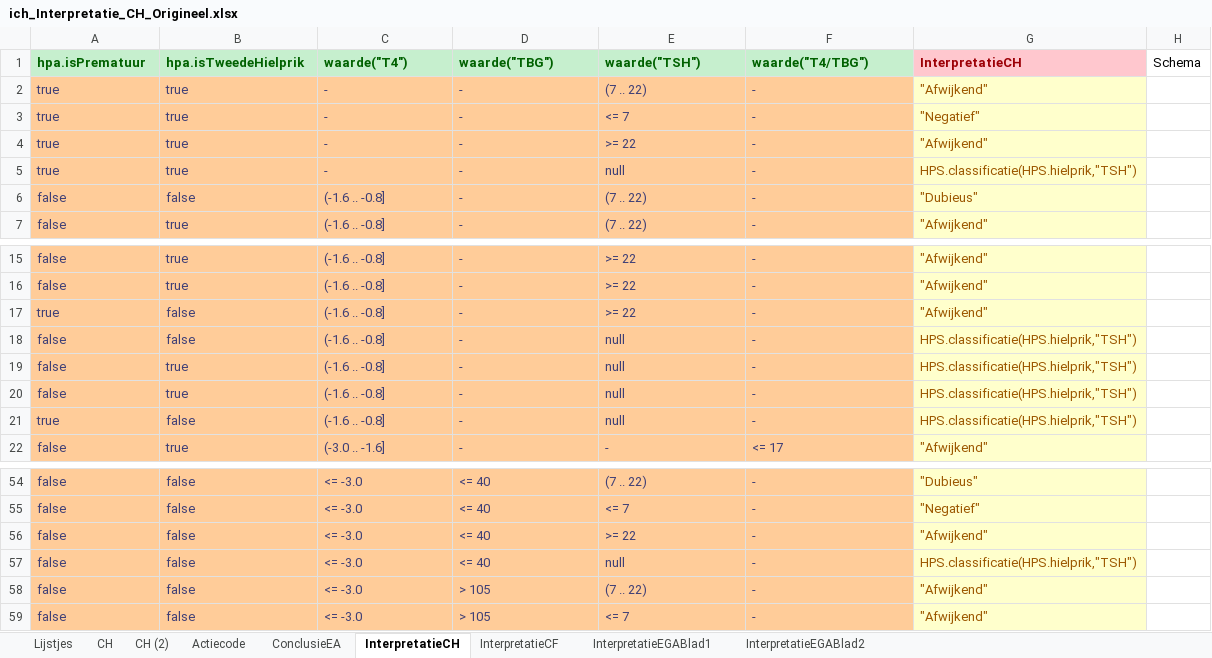
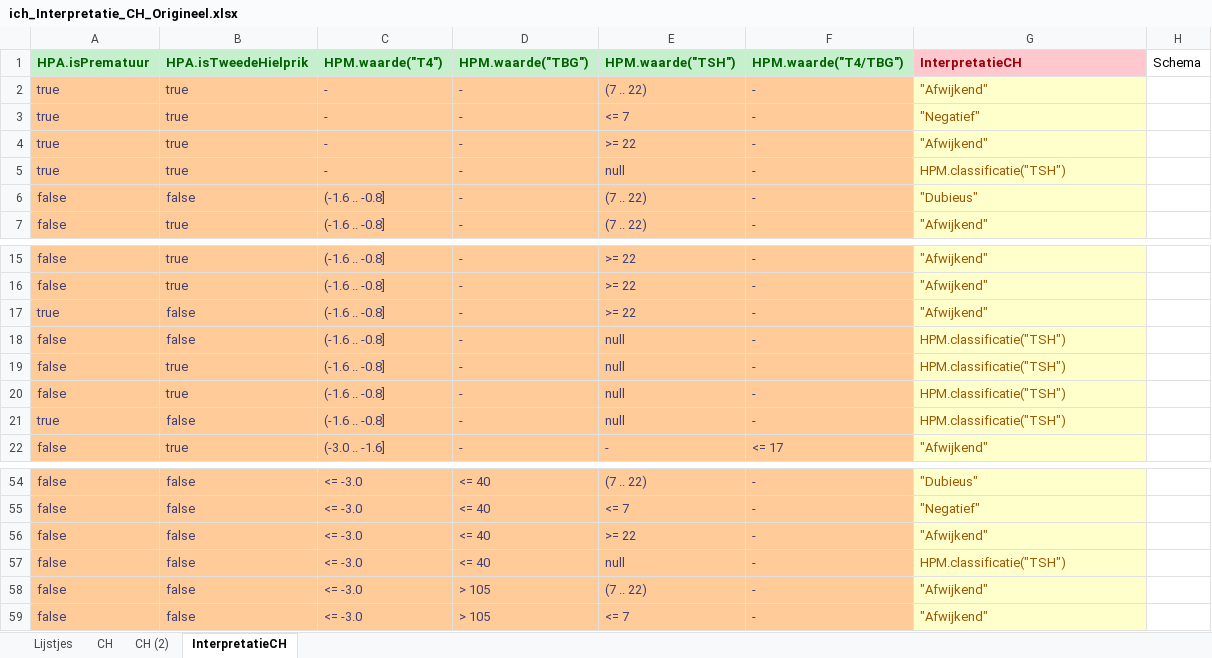
Before and after one commit to hanjoosten/KOGITO-8362, an Excel workbook: src/main/resources/nhs-dmn/OriginelenVoorBusiness/ich_Interpretatie_CH_Origineel.xlsx, sheet InterpretatieCH, drawn as a sheet; only a part is shown, gaps mark what is left out; values as stored, in another font and other column widths than the file's, no borders; the diff covers the shown part only; the diff names each change by its address in the sheet, - before the commit and + after, or states it on an @@ line.

```diff
--- a/src/main/resources/nhs-dmn/OriginelenVoorBusiness/ich_Interpretatie_CH_Origineel.xlsx (sheet InterpretatieCH)
+++ b/src/main/resources/nhs-dmn/OriginelenVoorBusiness/ich_Interpretatie_CH_Origineel.xlsx (sheet InterpretatieCH)
-sheet tab: Actiecode
-sheet tab: ConclusieEA
-sheet tab: InterpretatieCF
-sheet tab: InterpretatieEGABlad1
-sheet tab: InterpretatieEGABlad2
-A1: hpa.isPrematuur
+A1: HPA.isPrematuur
-B1: hpa.isTweedeHielprik
+B1: HPA.isTweedeHielprik
-C1: waarde("T4")
+C1: HPM.waarde("T4")
-D1: waarde("TBG")
+D1: HPM.waarde("TBG")
-E1: waarde("TSH")
+E1: HPM.waarde("TSH")
-F1: waarde("T4/TBG")
+F1: HPM.waarde("T4/TBG")
-G5 (InterpretatieCH): HPS.classificatie(HPS.hielprik,"TSH")
+G5 (InterpretatieCH): HPM.classificatie("TSH")
-G18:G21 (InterpretatieCH): HPS.classificatie(HPS.hielprik,"TSH")
+G18:G21 (InterpretatieCH): HPM.classificatie("TSH")
-G57 (InterpretatieCH): HPS.classificatie(HPS.hielprik,"TSH")
+G57 (InterpretatieCH): HPM.classificatie("TSH")
```
Also changed, not shown: 13 edited cells elsewhere in this sheet, sheet Lijstjes, 2 other files.
